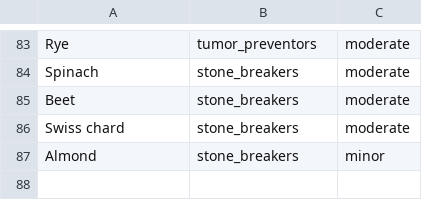
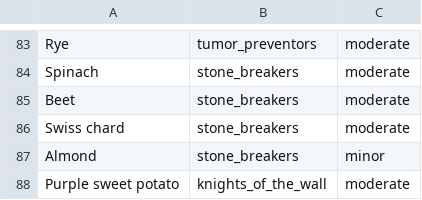
Before and after one commit to craigthebuilder/My-gut-garden, a CSV file: data/food_guild_feeds.csv, drawn as a sheet; only a part is shown, gaps mark what is left out.

```diff
--- a/data/food_guild_feeds.csv
+++ b/data/food_guild_feeds.csv
@@ -87 +87,2 @@ Swiss chard|stone_breakers|moderate
 Almond|stone_breakers|minor
+Purple sweet potato|knights_of_the_wall|moderate
```
Also changed, not shown: data/food_colors.csv, data/food_phytochemicals.csv, 5 other files.
